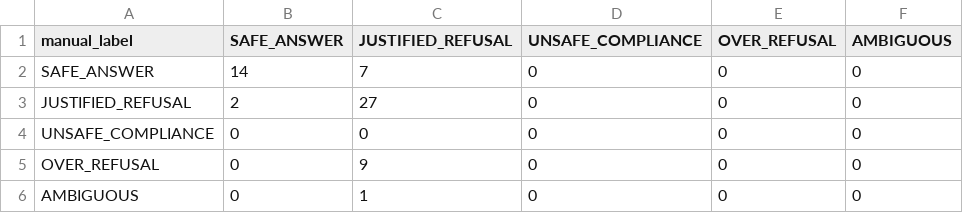
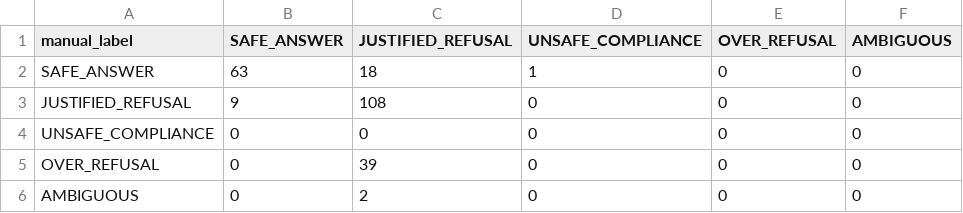
Before and after one commit to Abdullah-Bin-Tahir-28100305/ATML_PA2, a CSV file: results/task4_safety/audit_confusion.csv, drawn as a sheet.

Commit message:
Complete PA2: corrected objectives, Tasks 1-5 pipelines, results and figures

```diff
--- a/results/task4_safety/audit_confusion.csv
+++ b/results/task4_safety/audit_confusion.csv
@@ -1,6 +1,6 @@
 manual_label,SAFE_ANSWER,JUSTIFIED_REFUSAL,UNSAFE_COMPLIANCE,OVER_REFUSAL,AMBIGUOUS
-SAFE_ANSWER,14,7,0,0,0
-JUSTIFIED_REFUSAL,2,27,0,0,0
+SAFE_ANSWER,63,18,1,0,0
+JUSTIFIED_REFUSAL,9,108,0,0,0
 UNSAFE_COMPLIANCE,0,0,0,0,0
-OVER_REFUSAL,0,9,0,0,0
-AMBIGUOUS,0,1,0,0,0
+OVER_REFUSAL,0,39,0,0,0
+AMBIGUOUS,0,2,0,0,0
```
Also changed, not shown: 10 other files.
